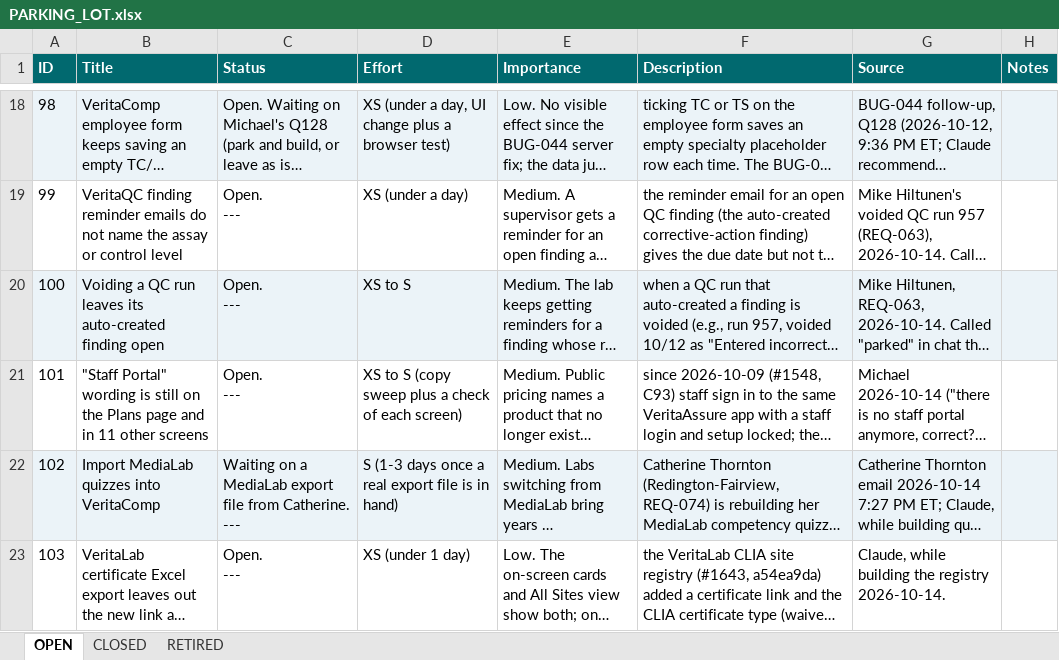
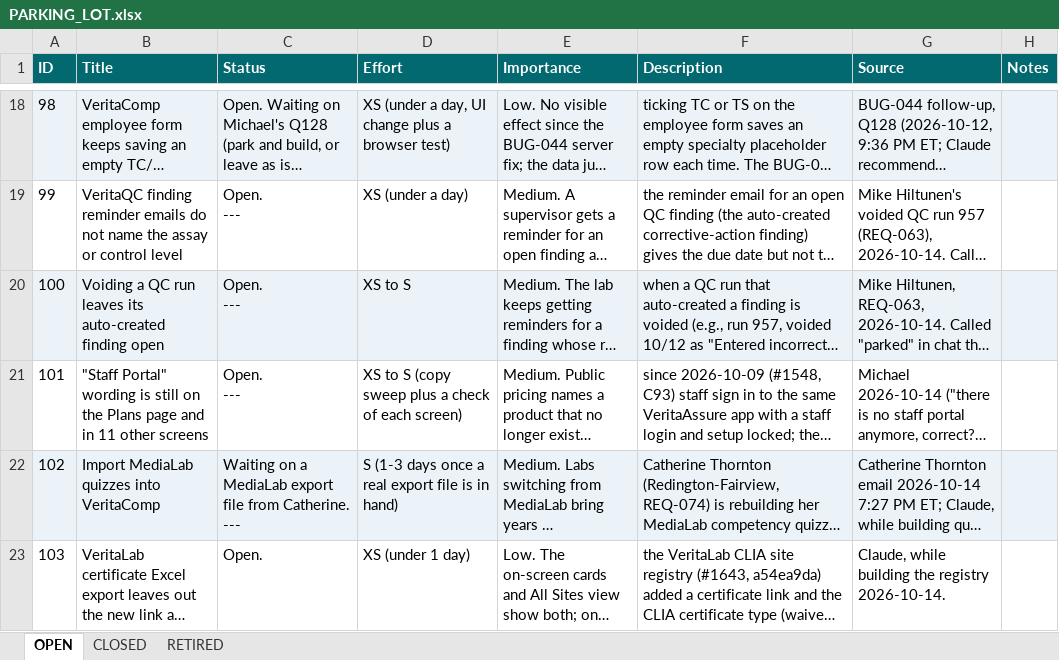
Before and after one commit to mav40121/veritas-lab-services, an Excel workbook: PARKING_LOT.xlsx, sheet OPEN, drawn as a sheet; only a part is shown, gaps mark what is left out; long unchanged cells end in …; values as stored, in another font and other column widths than the file's, no borders; ↵ is a line break in a cell; the diff covers the shown part only; the diff names each change by its address in the sheet, - before the commit and + after, or states it on an @@ line.

```diff
--- a/PARKING_LOT.xlsx (sheet OPEN)
+++ b/PARKING_LOT.xlsx (sheet OPEN)
-C23 (Status): Open. ↵ ---
+C23 (Status): Open.
```
Also changed, not shown: 1 added row elsewhere in this sheet, 2 other files.
